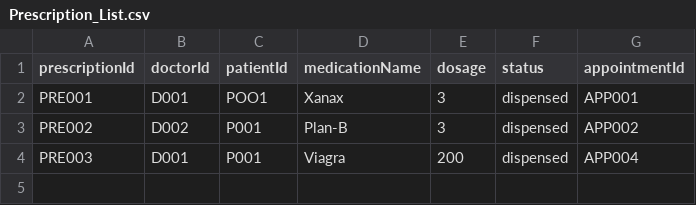
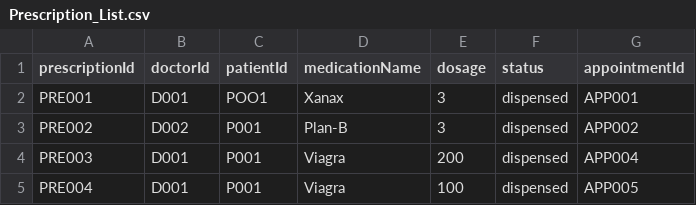
Before and after one commit to maxwellau2/OOP-Project-V2, a CSV file: src/Data/Prescription_List.csv, drawn as a sheet; the diff names each change by its address in the sheet, - before the commit and + after, or states it on an @@ line.

```diff
--- a/src/Data/Prescription_List.csv
+++ b/src/Data/Prescription_List.csv
+row 5: PRE004 | D001 | P001 | Viagra | 100 | dispensed | APP005
```
Also changed, not shown: src/Data/AppointmentOutcome_List.csv, src/Data/Appointment_List.csv, 5 other files.
